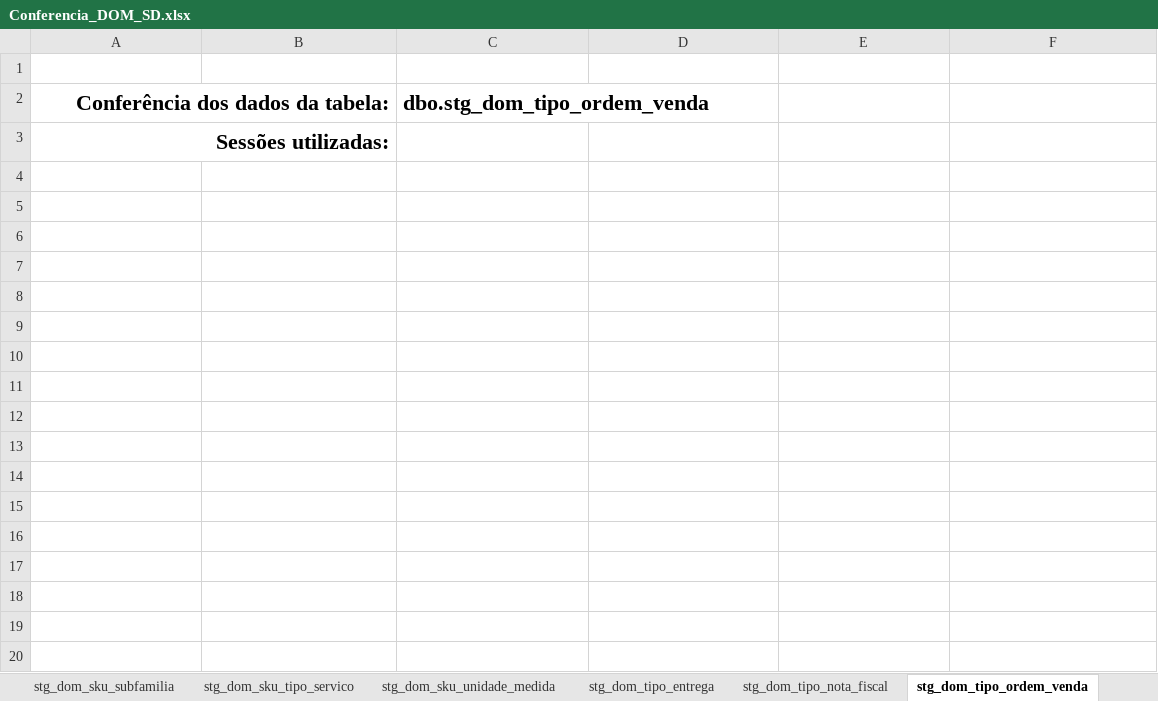
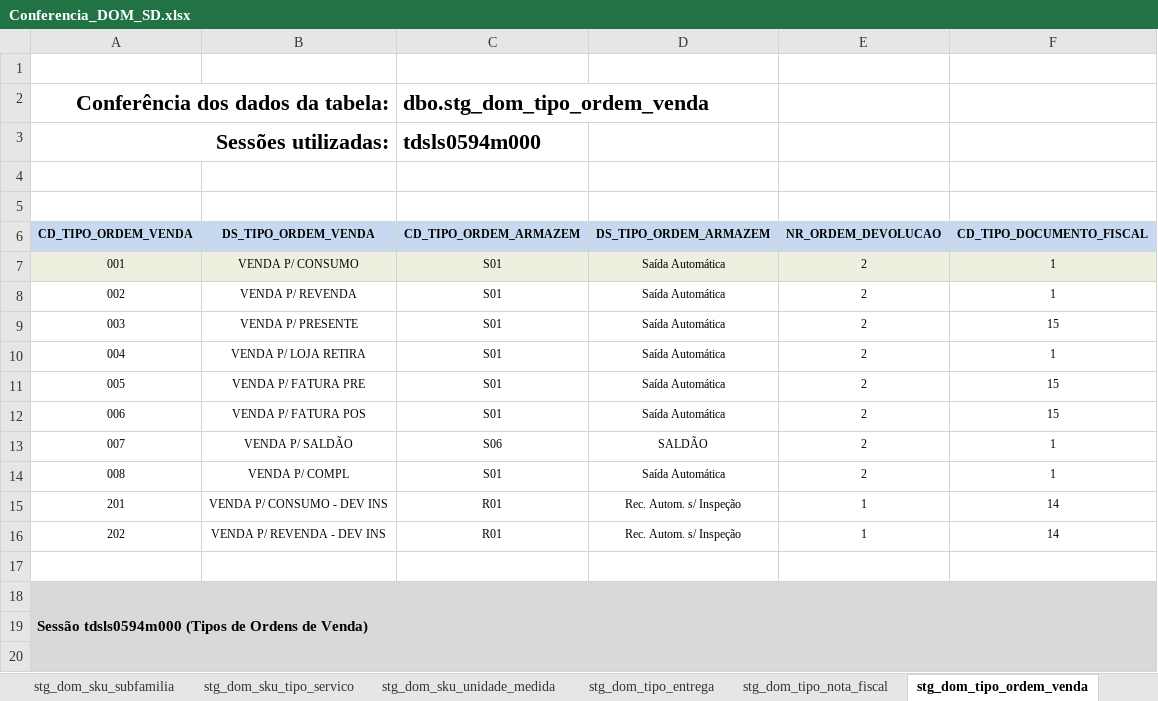
Before and after one commit to patricknaka/Nova, an Excel workbook: Documentação/Planilhas/Conferencia_DOM_SD.xlsx, sheet stg_dom_tipo_ordem_venda, drawn as a sheet; only a part is shown; values as stored, in another font and other column widths than the file's, no borders; the diff covers the shown part only; the diff names each change by its address in the sheet, - before the commit and + after, or states it on an @@ line.

Commit message:
Atualização Documentação Conferência LN - DOM

```diff
--- a/Documentação/Planilhas/Conferencia_DOM_SD.xlsx (sheet stg_dom_tipo_ordem_venda)
+++ b/Documentação/Planilhas/Conferencia_DOM_SD.xlsx (sheet stg_dom_tipo_ordem_venda)
-C3 (dbo.stg_dom_tipo_ordem_venda): (empty)
+C3 (dbo.stg_dom_tipo_ordem_venda): tdsls0594m000
+row 4: (empty)
+row 5: (empty)
+row 6: CD_TIPO_ORDEM_VENDA | DS_TIPO_ORDEM_VENDA | CD_TIPO_ORDEM_ARMAZEM | DS_TIPO_ORDEM_ARMAZEM | NR_ORDEM_DEVOLUCAO | CD_TIPO_DOCUMENTO_FISCAL
+row 7: 001 | VENDA P/ CONSUMO | S01 | Saída Automática | 2 | 1
+row 8: 002 | VENDA P/ REVENDA | S01 | Saída Automática | 2 | 1
+row 9: 003 | VENDA P/ PRESENTE | S01 | Saída Automática | 2 | 15
+row 10: 004 | VENDA P/ LOJA RETIRA | S01 | Saída Automática | 2 | 1
+row 11: 005 | VENDA P/ FATURA PRE | S01 | Saída Automática | 2 | 15
+row 12: 006 | VENDA P/ FATURA POS | S01 | Saída Automática | 2 | 15
+row 13: 007 | VENDA P/ SALDÃO | S06 | SALDÃO | 2 | 1
+row 14: 008 | VENDA P/ COMPL | S01 | Saída Automática | 2 | 1
+row 15: 201 | VENDA P/ CONSUMO - DEV INS | R01 | Rec. Autom. s/ Inspeção | 1 | 14
+row 16: 202 | VENDA P/ REVENDA - DEV INS | R01 | Rec. Autom. s/ Inspeção | 1 | 14
+row 17: (empty)
+row 18: Sessão tdsls0594m000 (Tipos de Ordens de Venda)
+row 19: (empty)
+row 20: (empty)
```
Also changed, not shown: 61 added rows elsewhere in this sheet, sheet stg_dom_adquirente, Documentação/Planilhas/Conferencia_DOM.xlsx.
